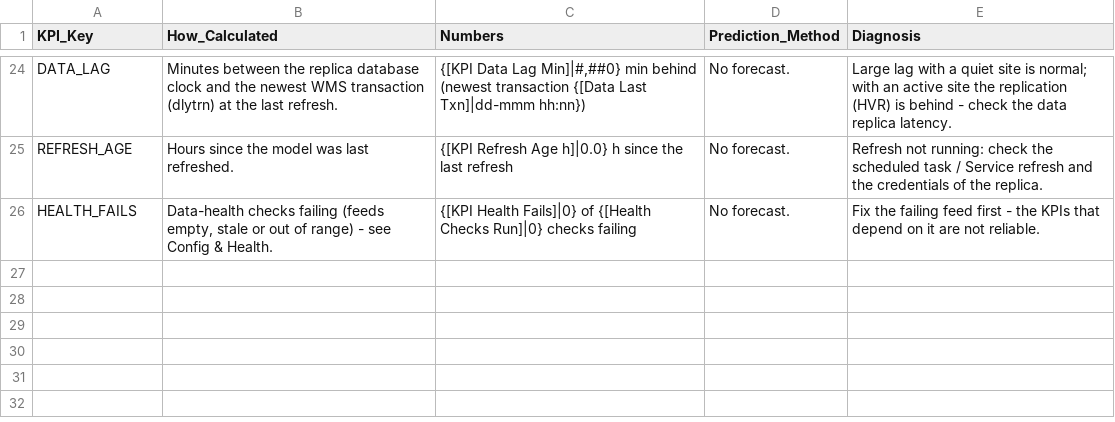
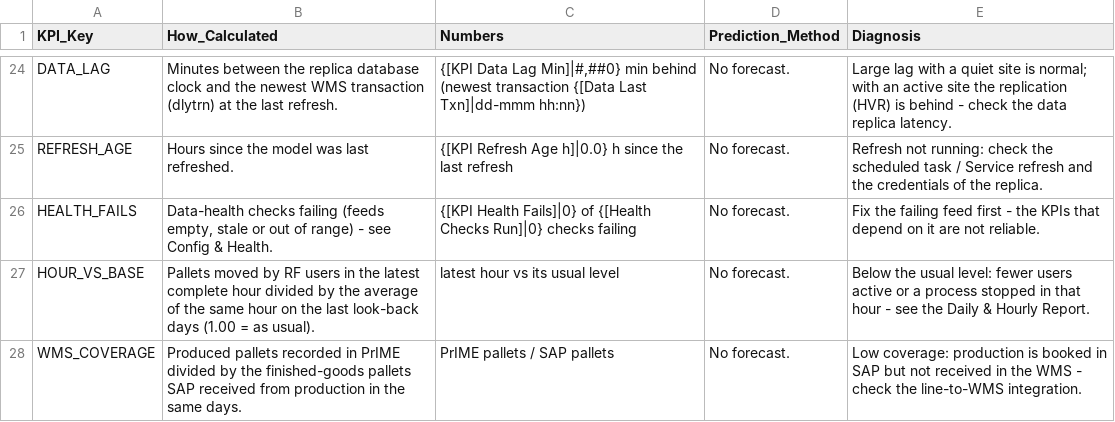
Before and after one commit to feng-xi-2/Data-and-AI, a CSV file: PRIME ELS/config/kpi_explain.csv, drawn as a sheet; only a part is shown, gaps mark what is left out; the diff names each change by its address in the sheet, - before the commit and + after, or states it on an @@ line.

```diff
--- a/PRIME ELS/config/kpi_explain.csv
+++ b/PRIME ELS/config/kpi_explain.csv
+row 27: HOUR_VS_BASE | Pallets moved by RF users in the latest complete hour divided by the average of the same hour on the last look-back days (1.00 = as usual). | latest hour vs its usual level | No forecast. | Below the usual level: fewer users active or a process stopped in that hour - see the Daily & Hourly Report.
+row 28: WMS_COVERAGE | Produced pallets recorded in PrIME divided by the finished-goods pallets SAP received from production in the same days. | PrIME pallets / SAP pallets | No forecast. | Low coverage: production is booked in SAP but not received in the WMS - check the line-to-WMS integration.
```
Also changed, not shown: PRIME ELS/config/build_options.csv, PRIME ELS/config/field_expectations.csv, 42 other files.
